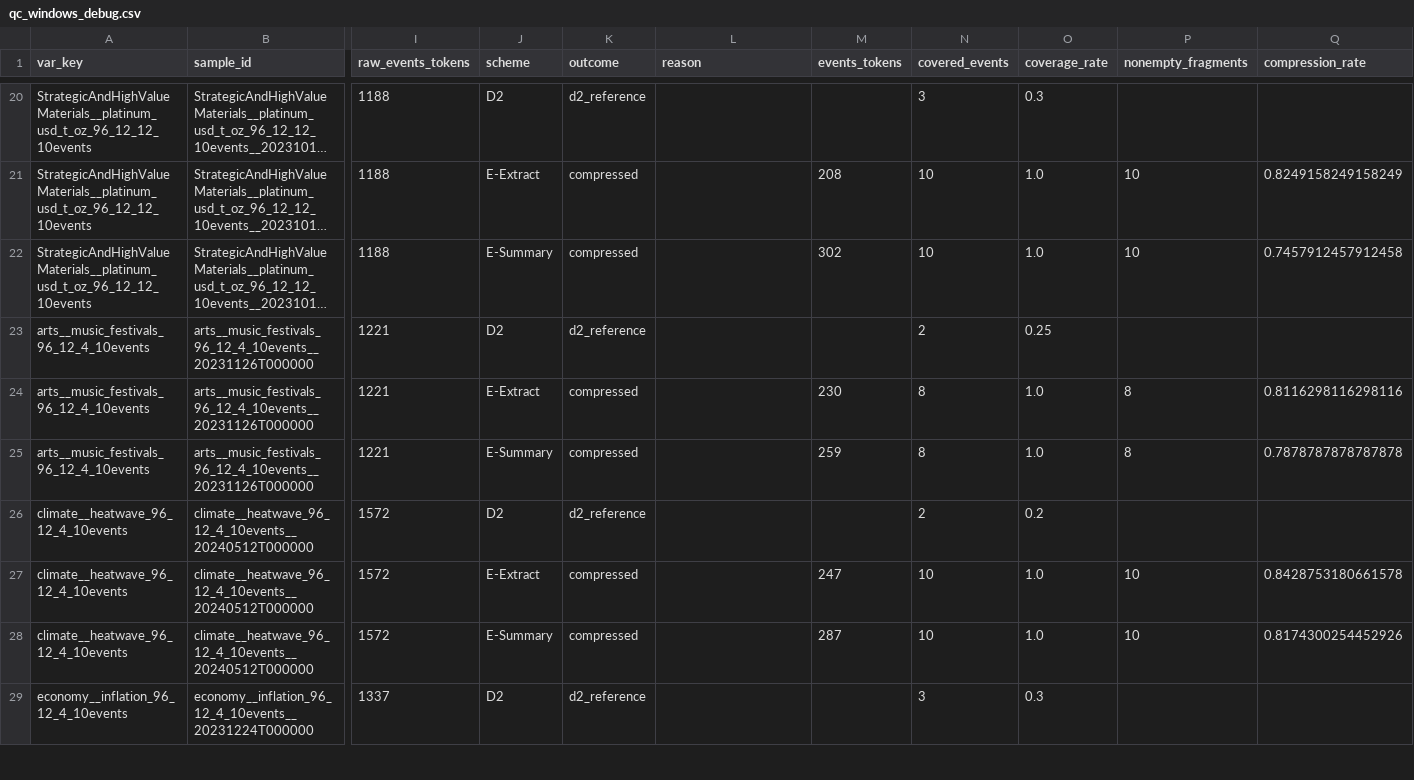
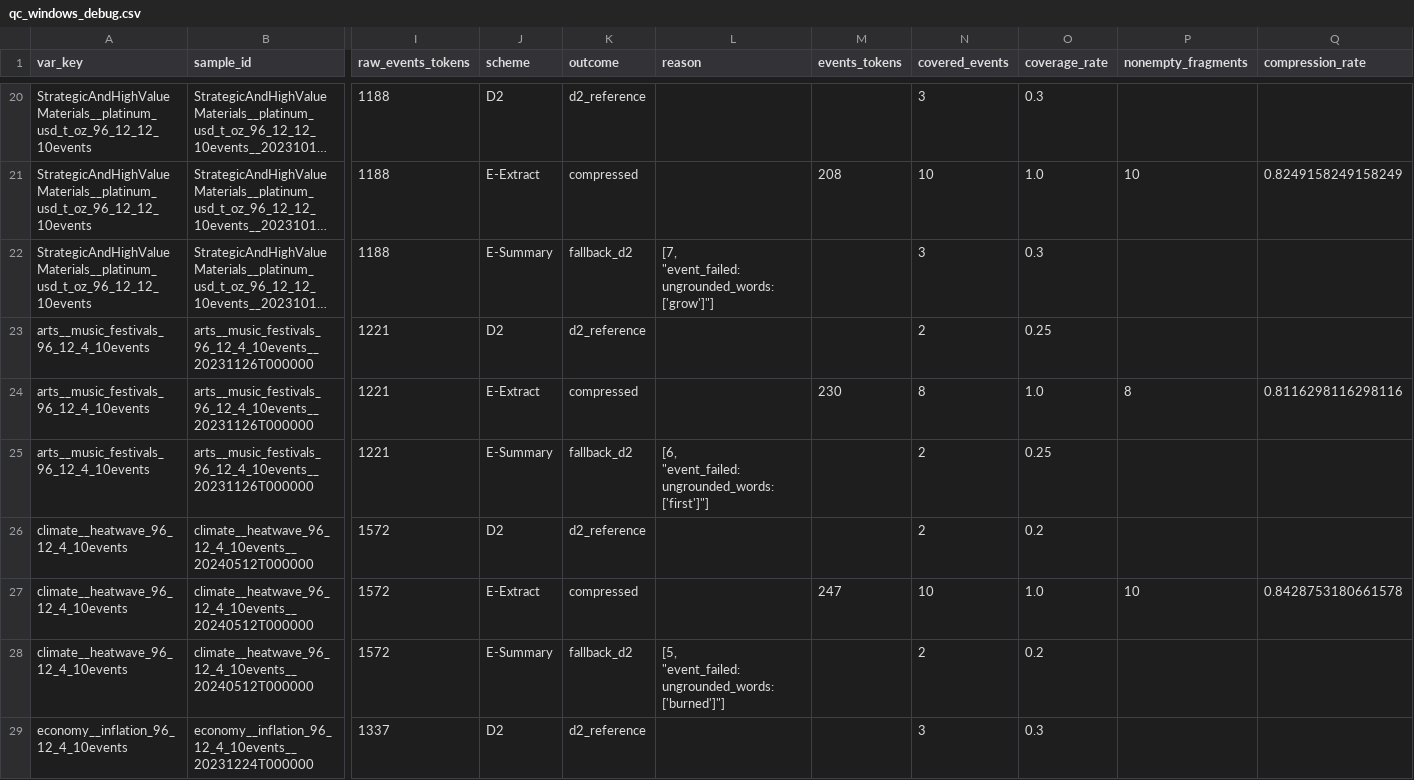
Before and after one commit to T-s-cell/Aurora_Experiments, a CSV file: analysis/event_compression_v1/results/qc_windows_debug.csv, drawn as a sheet; only a part is shown, gaps mark what is left out; long unchanged cells end in …; the diff covers the shown part only; the diff names each change by its address in the sheet, - before the commit and + after, or states it on an @@ line.

```diff
--- a/analysis/event_compression_v1/results/qc_windows_debug.csv
+++ b/analysis/event_compression_v1/results/qc_windows_debug.csv
-K22 (outcome): compressed
+K22 (outcome): fallback_d2
-L22 (reason): (empty)
+L22 (reason): [7, "event_failed:ungrounded_words:['grow']"]
-M22 (events_tokens): 302
+M22 (events_tokens): (empty)
-N22 (covered_events): 10
+N22 (covered_events): 3
-O22 (coverage_rate): 1.0
+O22 (coverage_rate): 0.3
-P22 (nonempty_fragments): 10
+P22 (nonempty_fragments): (empty)
-Q22 (compression_rate): 0.7457912457912458
+Q22 (compression_rate): (empty)
-K25 (outcome): compressed
+K25 (outcome): fallback_d2
-L25 (reason): (empty)
+L25 (reason): [6, "event_failed:ungrounded_words:['first']"]
-M25 (events_tokens): 259
+M25 (events_tokens): (empty)
-N25 (covered_events): 8
+N25 (covered_events): 2
-O25 (coverage_rate): 1.0
+O25 (coverage_rate): 0.25
-P25 (nonempty_fragments): 8
+P25 (nonempty_fragments): (empty)
-Q25 (compression_rate): 0.7878787878787878
+Q25 (compression_rate): (empty)
-K28 (outcome): compressed
+K28 (outcome): fallback_d2
-L28 (reason): (empty)
+L28 (reason): [5, "event_failed:ungrounded_words:['burned']"]
-M28 (events_tokens): 287
+M28 (events_tokens): (empty)
-N28 (covered_events): 10
+N28 (covered_events): 2
-O28 (coverage_rate): 1.0
+O28 (coverage_rate): 0.2
-P28 (nonempty_fragments): 10
+P28 (nonempty_fragments): (empty)
-Q28 (compression_rate): 0.8174300254452926
+Q28 (compression_rate): (empty)
```
Also changed, not shown: 1 added row, 1 removed row and 91 edited cells elsewhere in this file, analysis/event_compression_v1/results/qc_windows_val.csv, 13 other files.
